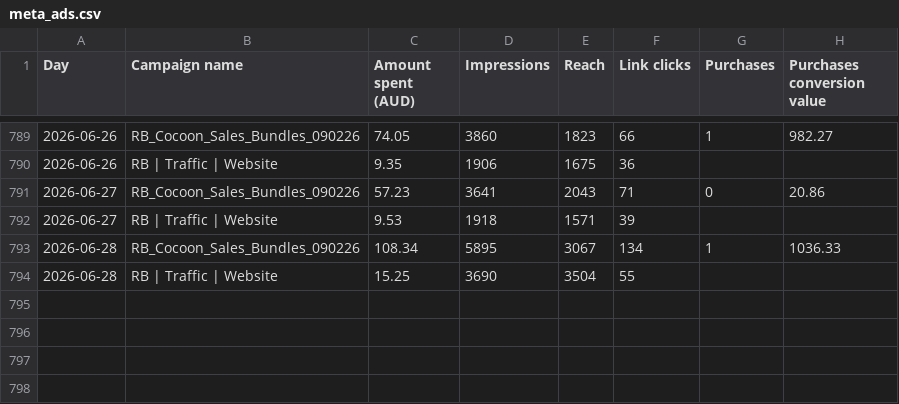
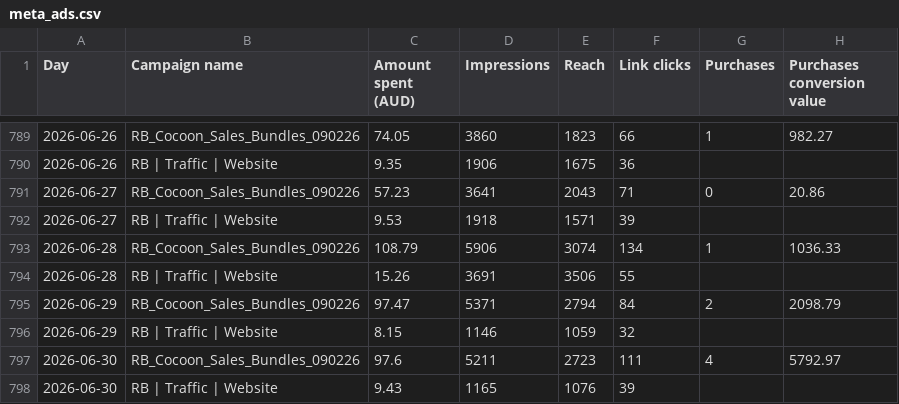
Before and after one commit to Mynkism/cocoon-dashboard, a CSV file: data/meta_ads.csv, drawn as a sheet; only a part is shown, gaps mark what is left out.

```diff
--- a/data/meta_ads.csv
+++ b/data/meta_ads.csv
@@ -800,3 +800,7 @@ Day,Campaign name,Amount spent (AUD),Impressions,Reach,Link clicks,Purchases,Pur
 2026-06-27,RB | Traffic | Website,9.53,1918,1571,39,,
-2026-06-28,RB_Cocoon_Sales_Bundles_090226,108.34,5895,3067,134,1,1036.33
-2026-06-28,RB | Traffic | Website,15.25,3690,3504,55,,
+2026-06-28,RB_Cocoon_Sales_Bundles_090226,108.79,5906,3074,134,1,1036.33
+2026-06-28,RB | Traffic | Website,15.26,3691,3506,55,,
+2026-06-29,RB_Cocoon_Sales_Bundles_090226,97.47,5371,2794,84,2,2098.79
+2026-06-29,RB | Traffic | Website,8.15,1146,1059,32,,
+2026-06-30,RB_Cocoon_Sales_Bundles_090226,97.6,5211,2723,111,4,5792.97
+2026-06-30,RB | Traffic | Website,9.43,1165,1076,39,,
```
Also changed, not shown: data/google_ads.csv, data/pinterest_ads.csv, 2 other files.
